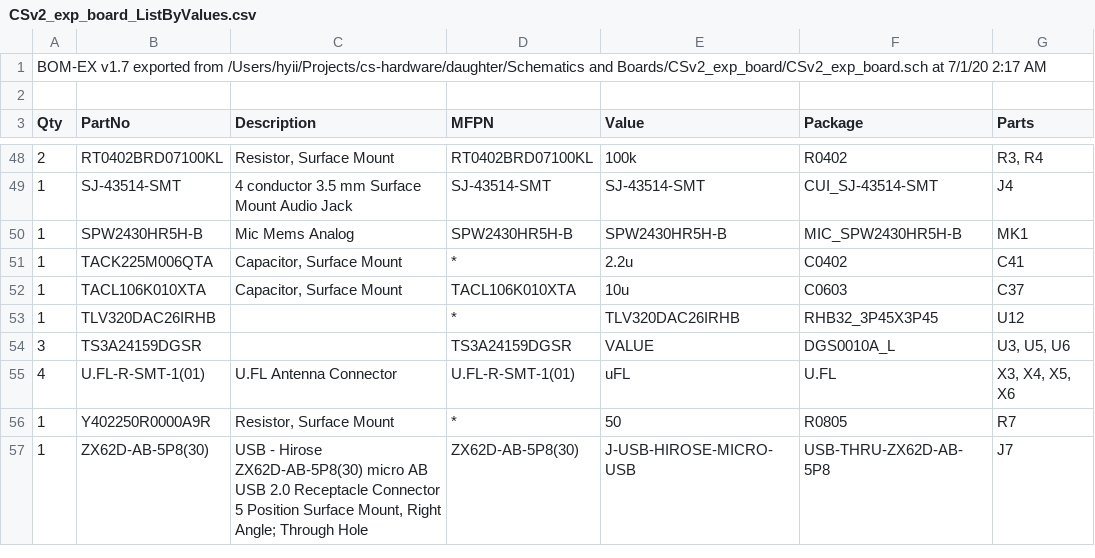
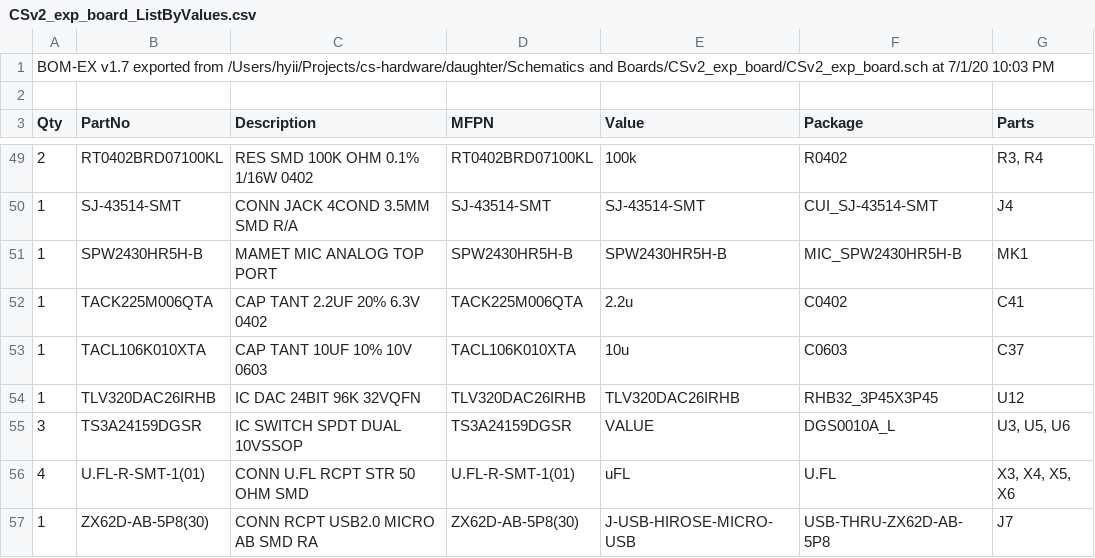
Before and after one commit to reesul/commonsense-hardware, a CSV file: daughter/BoM/CSv2_exp_board_ListByValues.csv, drawn as a sheet; only a part is shown, gaps mark what is left out; the diff covers the shown part only.

```diff
--- a/daughter/BoM/CSv2_exp_board_ListByValues.csv
+++ b/daughter/BoM/CSv2_exp_board_ListByValues.csv
@@ -1,2 +1,2 @@
-BOM-EX v1.7 exported from /Users/hyii/Projects/cs-hardware/daughter/Schematics and Boards/CSv2_exp_board/CSv2_exp_board.sch at 7/1/20 2:17 AM
+BOM-EX v1.7 exported from /Users/hyii/Projects/cs-hardware/daughter/Schematics and Boards/CSv2_exp_board/CSv2_exp_board.sch at 7/1/20 10:03 PM
 
@@ -48,10 +49,9 @@ BOM-EX v1.7 exported from /Users/hyii/Projects/cs-hardware/daughter/Schematics a
-"2","RT0402BRD07100KL","Resistor, Surface Mount","RT0402BRD07100KL","100k","R0402","R3, R4"
-"1","SJ-43514-SMT","4 conductor 3.5 mm Surface Mount Audio Jack","SJ-43514-SMT","SJ-43514-SMT","CUI_SJ-43514-SMT","J4"
-"1","SPW2430HR5H-B","Mic Mems Analog","SPW2430HR5H-B","SPW2430HR5H-B","MIC_SPW2430HR5H-B","MK1"
-"1","TACK225M006QTA","Capacitor, Surface Mount","*","2.2u","C0402","C41"
-"1","TACL106K010XTA","Capacitor, Surface Mount","TACL106K010XTA","10u","C0603","C37"
-"1","TLV320DAC26IRHB","","*","TLV320DAC26IRHB","RHB32_3P45X3P45","U12"
-"3","TS3A24159DGSR","","TS3A24159DGSR","VALUE","DGS0010A_L","U3, U5, U6"
-"4","U.FL-R-SMT-1(01)","U.FL Antenna Connector","U.FL-R-SMT-1(01)","uFL","U.FL","X3, X4, X5, X6"
-"1","Y402250R0000A9R","Resistor, Surface Mount","*","50","R0805","R7"
-"1","ZX62D-AB-5P8(30)","USB - Hirose ZX62D-AB-5P8(30) micro AB USB 2.0 Receptacle Connector 5 Position Surface Mount, Right Angle; Through Hole","ZX62D-AB-5P8(30)","J-USB-HIROSE-MICRO-USB","USB-THRU-ZX62D-AB-5P8","J7"
+"2","RT0402BRD07100KL","RES SMD 100K OHM 0.1% 1/16W 0402","RT0402BRD07100KL","100k","R0402","R3, R4"
+"1","SJ-43514-SMT","CONN JACK 4COND 3.5MM SMD R/A","SJ-43514-SMT","SJ-43514-SMT","CUI_SJ-43514-SMT","J4"
+"1","SPW2430HR5H-B","MAMET MIC ANALOG TOP PORT","SPW2430HR5H-B","SPW2430HR5H-B","MIC_SPW2430HR5H-B","MK1"
+"1","TACK225M006QTA","CAP TANT 2.2UF 20% 6.3V 0402","TACK225M006QTA","2.2u","C0402","C41"
+"1","TACL106K010XTA","CAP TANT 10UF 10% 10V 0603","TACL106K010XTA","10u","C0603","C37"
+"1","TLV320DAC26IRHB","IC DAC 24BIT 96K 32VQFN","TLV320DAC26IRHB","TLV320DAC26IRHB","RHB32_3P45X3P45","U12"
+"3","TS3A24159DGSR","IC SWITCH SPDT DUAL 10VSSOP","TS3A24159DGSR","VALUE","DGS0010A_L","U3, U5, U6"
+"4","U.FL-R-SMT-1(01)","CONN U.FL RCPT STR 50 OHM SMD","U.FL-R-SMT-1(01)","uFL","U.FL","X3, X4, X5, X6"
+"1","ZX62D-AB-5P8(30)","CONN RCPT USB2.0 MICRO AB SMD RA","ZX62D-AB-5P8(30)","J-USB-HIROSE-MICRO-USB","USB-THRU-ZX62D-AB-5P8","J7"
```
Also changed, not shown: 3 added rows, 2 removed rows and 60 edited cells elsewhere in this file, daughter/BoM/CSv2_exp_board_List.csv, 5 other files.
